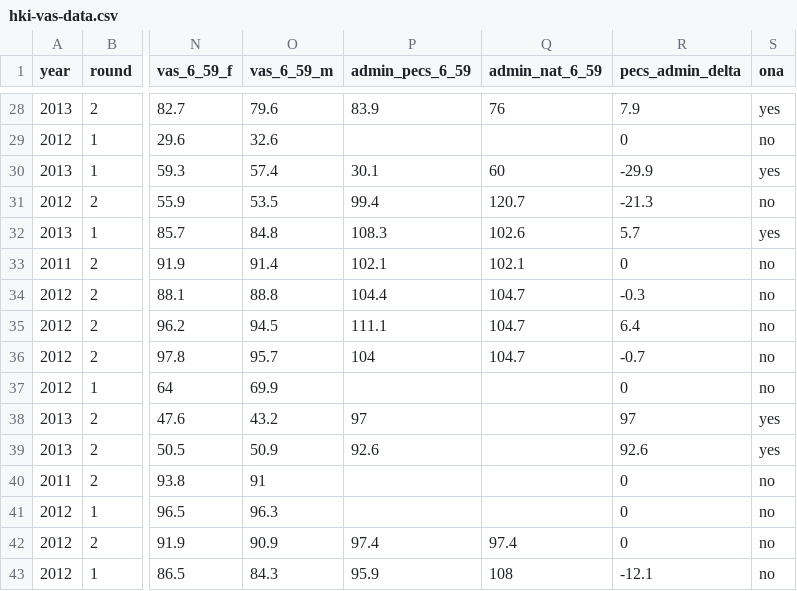
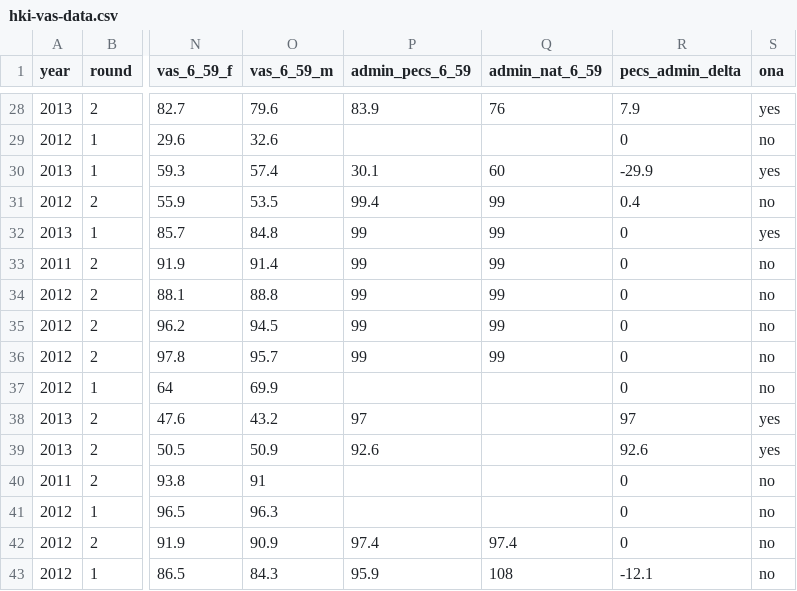
Before and after one commit to onaio/hki-vas-dashboard, a CSV file: data/hki-vas-data.csv, drawn as a sheet; only a part is shown, gaps mark what is left out; the diff covers the shown part only; the diff names each change by its address in the sheet, - before the commit and + after, or states it on an @@ line.

```diff
--- a/data/hki-vas-data.csv
+++ b/data/hki-vas-data.csv
-Q31 (admin_nat_6_59): 120.7
+Q31 (admin_nat_6_59): 99
-R31 (pecs_admin_delta): -21.3
+R31 (pecs_admin_delta): 0.4
-P32 (admin_pecs_6_59): 108.3
+P32 (admin_pecs_6_59): 99
-Q32 (admin_nat_6_59): 102.6
+Q32 (admin_nat_6_59): 99
-R32 (pecs_admin_delta): 5.7
+R32 (pecs_admin_delta): 0
-P33 (admin_pecs_6_59): 102.1
+P33 (admin_pecs_6_59): 99
-Q33 (admin_nat_6_59): 102.1
+Q33 (admin_nat_6_59): 99
-P34 (admin_pecs_6_59): 104.4
+P34 (admin_pecs_6_59): 99
-Q34:Q36 (admin_nat_6_59): 104.7
+Q34:Q36 (admin_nat_6_59): 99
-R34 (pecs_admin_delta): -0.3
+R34 (pecs_admin_delta): 0
-P35 (admin_pecs_6_59): 111.1
+P35 (admin_pecs_6_59): 99
-R35 (pecs_admin_delta): 6.4
+R35 (pecs_admin_delta): 0
-P36 (admin_pecs_6_59): 104
+P36 (admin_pecs_6_59): 99
-R36 (pecs_admin_delta): -0.7
+R36 (pecs_admin_delta): 0
```
Also changed, not shown: 48 edited cells elsewhere in this file, 15 other files.
